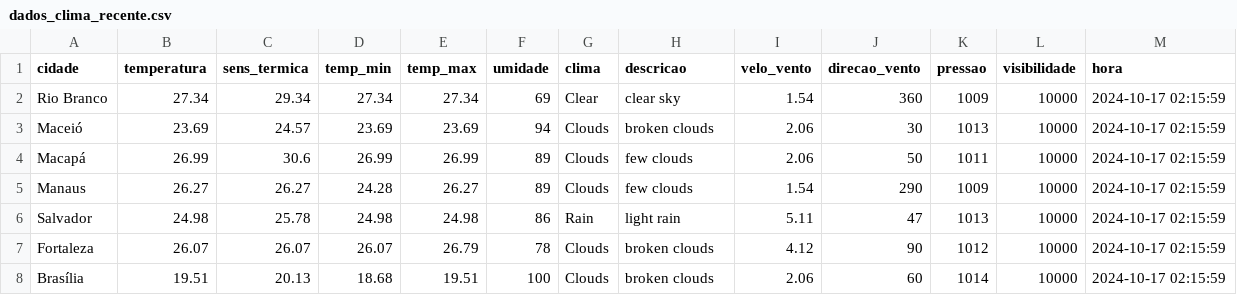
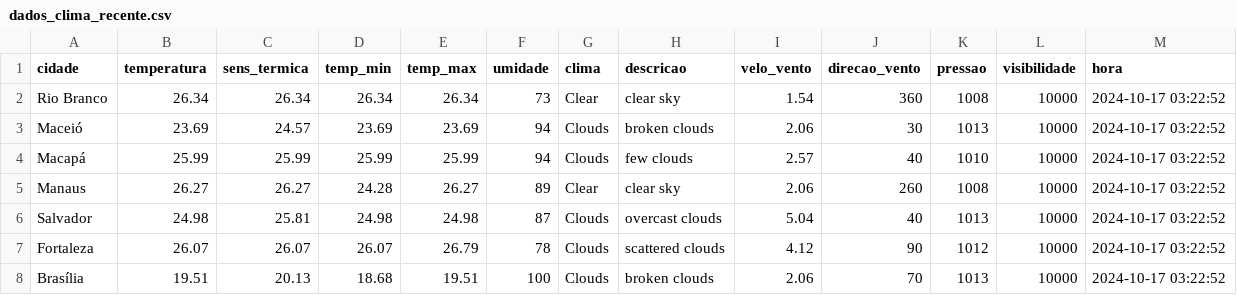
Before and after one commit to ThFenrir/integradorClimaDados, a CSV file: dados_clima_recente.csv, drawn as a sheet; only a part is shown; the diff covers the shown part only.

```diff
--- a/dados_clima_recente.csv
+++ b/dados_clima_recente.csv
@@ -1,8 +1,8 @@
 cidade,temperatura,sens_termica,temp_min,temp_max,umidade,clima,descricao,velo_vento,direcao_vento,pressao,visibilidade,hora
-Rio Branco,27.34,29.34,27.34,27.34,69,Clear,clear sky,1.54,360,1009,10000,2024-10-17 02:15:59
-Maceió,23.69,24.57,23.69,23.69,94,Clouds,broken clouds,2.06,30,1013,10000,2024-10-17 02:15:59
-Macapá,26.99,30.6,26.99,26.99,89,Clouds,few clouds,2.06,50,1011,10000,2024-10-17 02:15:59
-Manaus,26.27,26.27,24.28,26.27,89,Clouds,few clouds,1.54,290,1009,10000,2024-10-17 02:15:59
-Salvador,24.98,25.78,24.98,24.98,86,Rain,light rain,5.11,47,1013,10000,2024-10-17 02:15:59
-Fortaleza,26.07,26.07,26.07,26.79,78,Clouds,broken clouds,4.12,90,1012,10000,2024-10-17 02:15:59
-Brasília,19.51,20.13,18.68,19.51,100,Clouds,broken clouds,2.06,60,1014,10000,2024-10-17 02:15:59
+Rio Branco,26.34,26.34,26.34,26.34,73,Clear,clear sky,1.54,360,1008,10000,2024-10-17 03:22:52
+Maceió,23.69,24.57,23.69,23.69,94,Clouds,broken clouds,2.06,30,1013,10000,2024-10-17 03:22:52
+Macapá,25.99,25.99,25.99,25.99,94,Clouds,few clouds,2.57,40,1010,10000,2024-10-17 03:22:52
+Manaus,26.27,26.27,24.28,26.27,89,Clear,clear sky,2.06,260,1008,10000,2024-10-17 03:22:52
+Salvador,24.98,25.81,24.98,24.98,87,Clouds,overcast clouds,5.04,40,1013,10000,2024-10-17 03:22:52
+Fortaleza,26.07,26.07,26.07,26.79,78,Clouds,scattered clouds,4.12,90,1012,10000,2024-10-17 03:22:52
+Brasília,19.51,20.13,18.68,19.51,100,Clouds,broken clouds,2.06,70,1013,10000,2024-10-17 03:22:52
```
Also changed, not shown: 125 edited cells elsewhere in this file.
